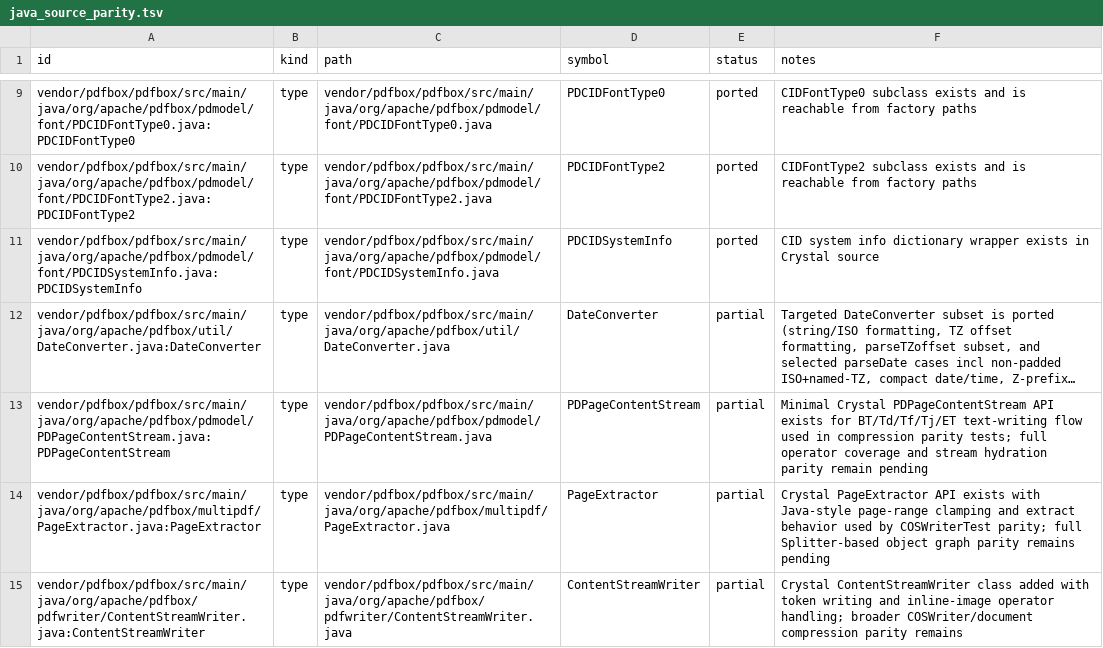
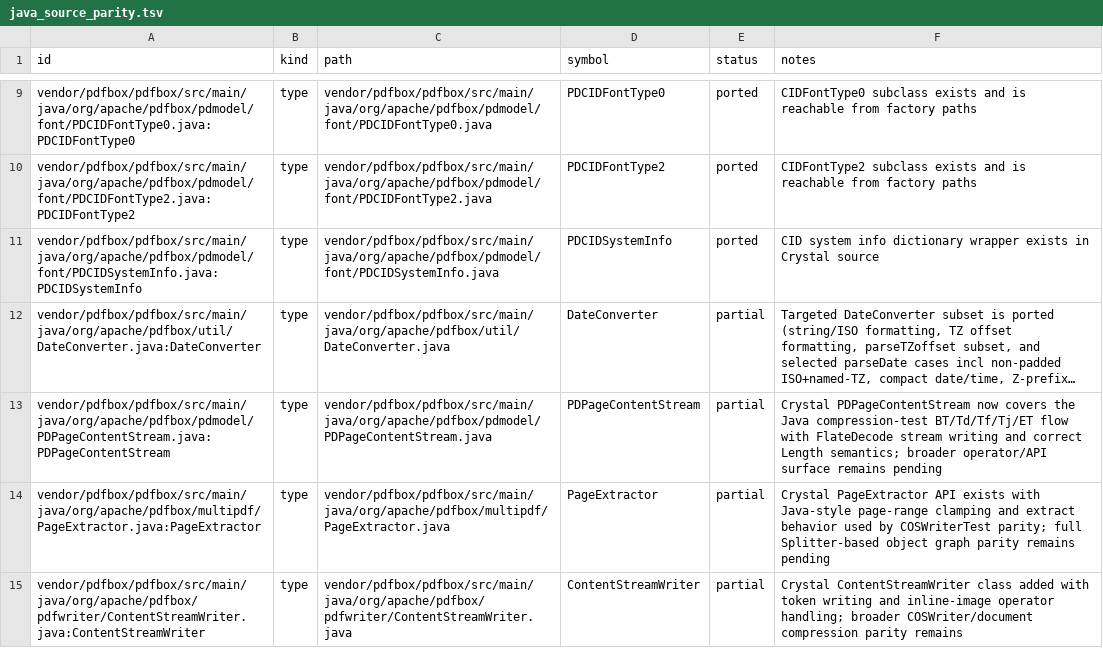
Before and after one commit to dsisnero/pdfbox, a TSV file: plans/inventory/java_source_parity.tsv, drawn as a sheet; only a part is shown, gaps mark what is left out; long unchanged cells end in …; the diff names each change by its address in the sheet, - before the commit and + after, or states it on an @@ line.

```diff
--- a/plans/inventory/java_source_parity.tsv
+++ b/plans/inventory/java_source_parity.tsv
-F13 (notes): Minimal Crystal PDPageContentStream API exists for BT/Td/Tf/Tj/ET text-writing flow used in compression parity tests; full operator coverage and stream hydration parity remain pending
+F13 (notes): Crystal PDPageContentStream now covers the Java compression-test BT/Td/Tf/Tj/ET flow with FlateDecode stream writing and correct Length semantics; broader operator/API surface remains pending
```
Also changed, not shown: plans/inventory/java_port_inventory.tsv, plans/inventory/java_test_parity.tsv, 3 other files.
